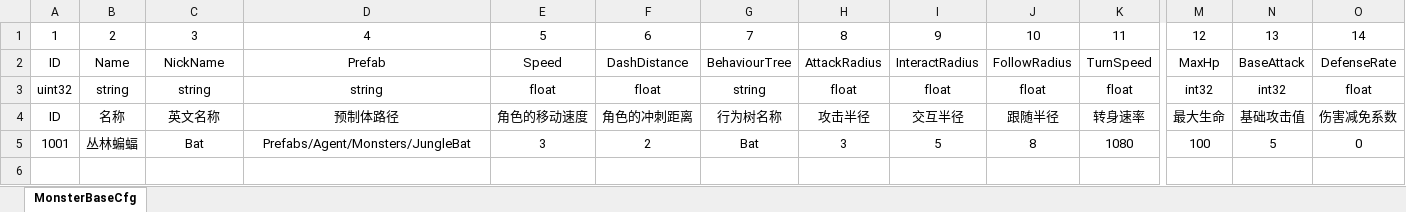
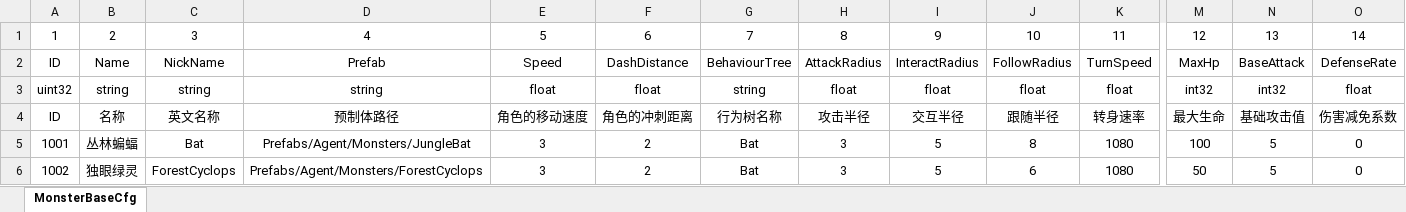
Before and after one commit to DONGCIDACIGAME/Dongcidaci, an Excel workbook: Excel2Proto/excel/MonsterCfg.xlsx, sheet MonsterBaseCfg, drawn as a sheet; only a part is shown, gaps mark what is left out; values as stored, in another font and other column widths than the file's, no borders; rows hold the shown columns only; the diff names each change by its address in the sheet, - before the commit and + after, or states it on an @@ line.

```diff
--- a/Excel2Proto/excel/MonsterCfg.xlsx (sheet MonsterBaseCfg)
+++ b/Excel2Proto/excel/MonsterCfg.xlsx (sheet MonsterBaseCfg)
+row 6: 1002 | 独眼绿灵 | ForestCyclops | Prefabs/Agent/Monsters/ForestCyclops | 3 | 2 | Bat | 3 | 5 | 6 | 1080 | 50 | 5 | 0
```
Also changed, not shown: Excel2Proto/excel/HeroCfg.xlsx, 44 other files.
